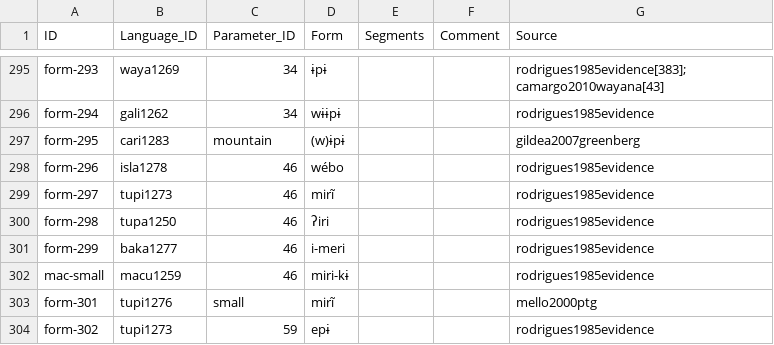
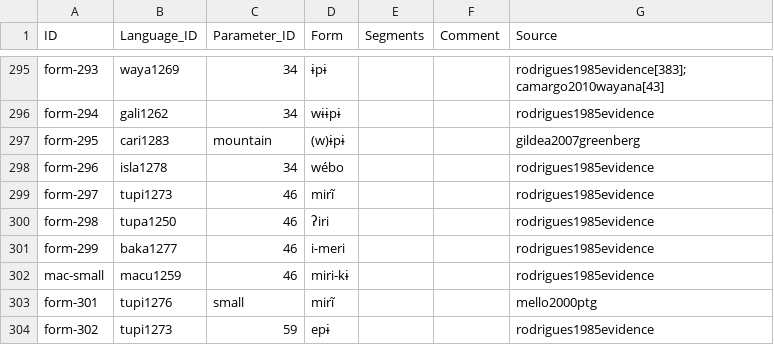
Before and after one commit to fmatter/TuCaLex, a CSV file: cldf/forms.csv, drawn as a sheet; only a part is shown, gaps mark what is left out.

```diff
--- a/cldf/forms.csv
+++ b/cldf/forms.csv
@@ -297,3 +297,3 @@ form-294,gali1262,34,wɨɨpɨ,,,rodrigues1985evidence
 form-295,cari1283,mountain,(w)ɨpɨ,,,gildea2007greenberg
-form-296,isla1278,46,wébo,,,rodrigues1985evidence
+form-296,isla1278,34,wébo,,,rodrigues1985evidence
 form-297,tupi1273,46,mirĩ,,,rodrigues1985evidence
```
Also changed, not shown: cldf/cognates.csv, 2 other files.
